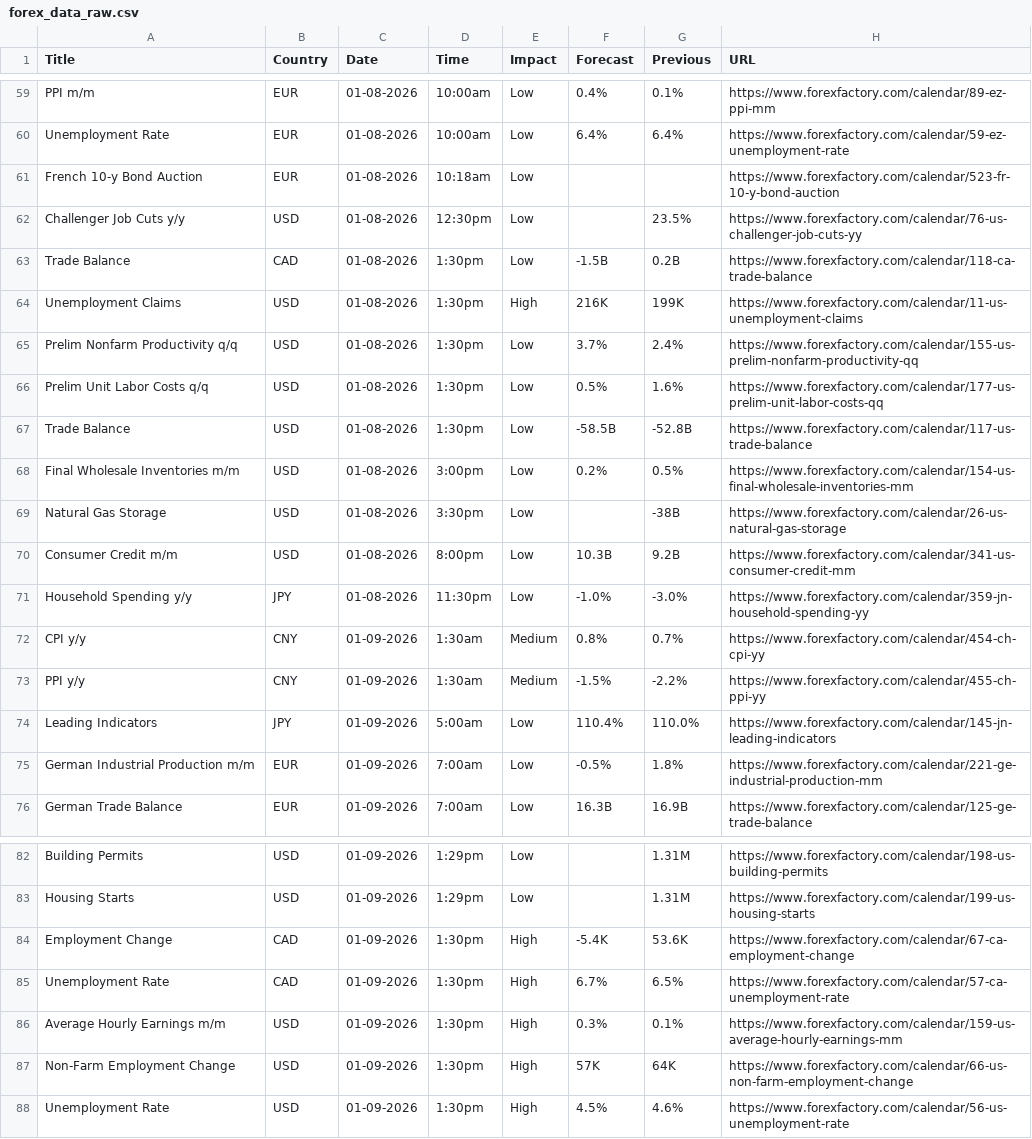
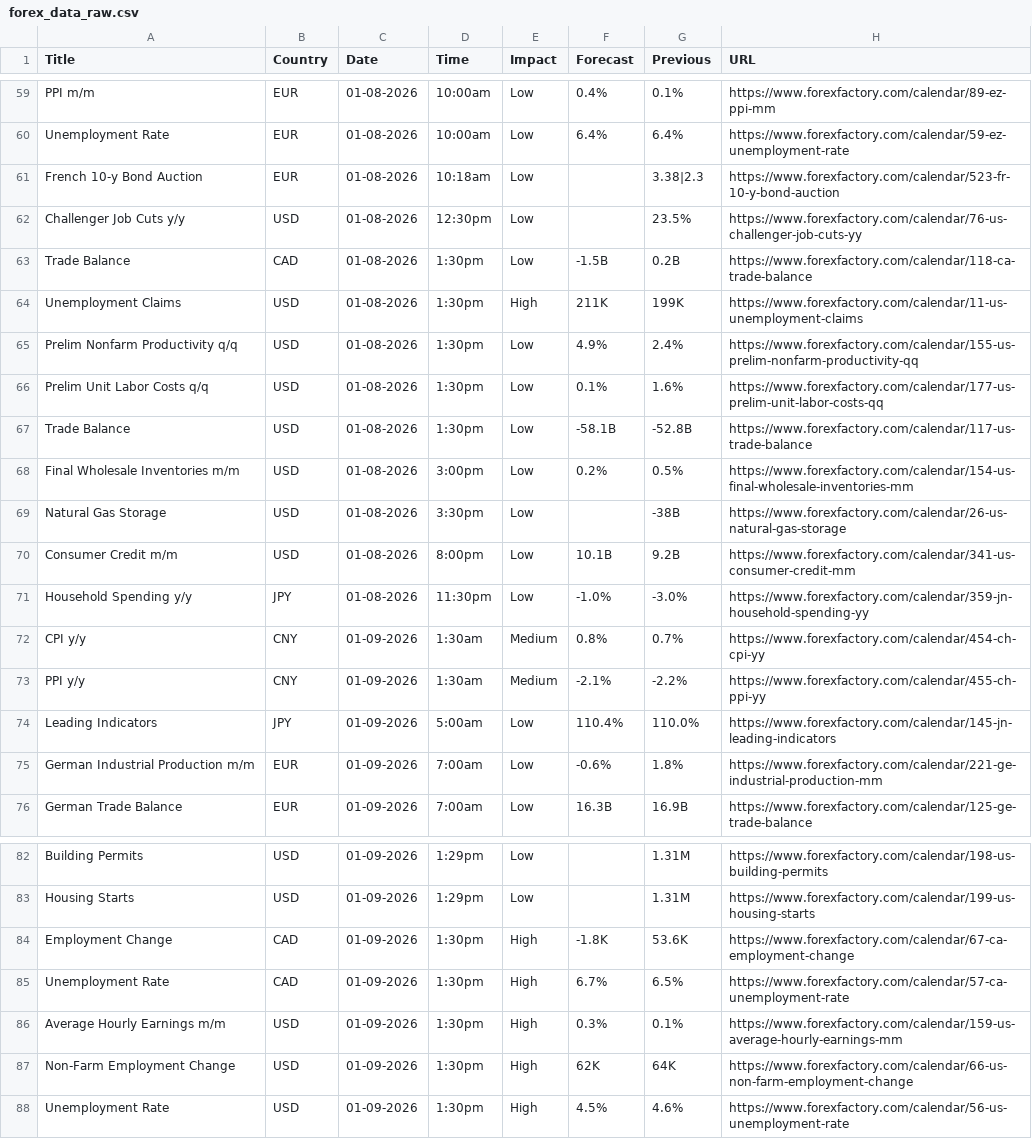
Before and after one commit to CryptoGamerDev/forex-calendar-data, a CSV file: forex_data_raw.csv, drawn as a sheet; only a part is shown, gaps mark what is left out; the diff covers the shown part only.

```diff
--- a/forex_data_raw.csv
+++ b/forex_data_raw.csv
@@ -60,17 +60,17 @@ PPI m/m,EUR,01-08-2026,10:00am,Low,0.4%,0.1%,https://www.forexfactory.com/calend
 Unemployment Rate,EUR,01-08-2026,10:00am,Low,6.4%,6.4%,https://www.forexfactory.com/calendar/59-ez-unemployment-rate
-French 10-y Bond Auction,EUR,01-08-2026,10:18am,Low,,,https://www.forexfactory.com/calendar/523-fr-10-y-bond-auction
+French 10-y Bond Auction,EUR,01-08-2026,10:18am,Low,,3.38|2.3,https://www.forexfactory.com/calendar/523-fr-10-y-bond-auction
 Challenger Job Cuts y/y,USD,01-08-2026,12:30pm,Low,,23.5%,https://www.forexfactory.com/calendar/76-us-challenger-job-cuts-yy
 Trade Balance,CAD,01-08-2026,1:30pm,Low,-1.5B,0.2B,https://www.forexfactory.com/calendar/118-ca-trade-balance
-Unemployment Claims,USD,01-08-2026,1:30pm,High,216K,199K,https://www.forexfactory.com/calendar/11-us-unemployment-claims
-Prelim Nonfarm Productivity q/q,USD,01-08-2026,1:30pm,Low,3.7%,2.4%,https://www.forexfactory.com/calendar/155-us-prelim-nonfarm-productivity-qq
-Prelim Unit Labor Costs q/q,USD,01-08-2026,1:30pm,Low,0.5%,1.6%,https://www.forexfactory.com/calendar/177-us-prelim-unit-labor-costs-qq
-Trade Balance,USD,01-08-2026,1:30pm,Low,-58.5B,-52.8B,https://www.forexfactory.com/calendar/117-us-trade-balance
+Unemployment Claims,USD,01-08-2026,1:30pm,High,211K,199K,https://www.forexfactory.com/calendar/11-us-unemployment-claims
+Prelim Nonfarm Productivity q/q,USD,01-08-2026,1:30pm,Low,4.9%,2.4%,https://www.forexfactory.com/calendar/155-us-prelim-nonfarm-productivity-qq
+Prelim Unit Labor Costs q/q,USD,01-08-2026,1:30pm,Low,0.1%,1.6%,https://www.forexfactory.com/calendar/177-us-prelim-unit-labor-costs-qq
+Trade Balance,USD,01-08-2026,1:30pm,Low,-58.1B,-52.8B,https://www.forexfactory.com/calendar/117-us-trade-balance
 Final Wholesale Inventories m/m,USD,01-08-2026,3:00pm,Low,0.2%,0.5%,https://www.forexfactory.com/calendar/154-us-final-wholesale-inventories-mm
 Natural Gas Storage,USD,01-08-2026,3:30pm,Low,,-38B,https://www.forexfactory.com/calendar/26-us-natural-gas-storage
-Consumer Credit m/m,USD,01-08-2026,8:00pm,Low,10.3B,9.2B,https://www.forexfactory.com/calendar/341-us-consumer-credit-mm
+Consumer Credit m/m,USD,01-08-2026,8:00pm,Low,10.1B,9.2B,https://www.forexfactory.com/calendar/341-us-consumer-credit-mm
 Household Spending y/y,JPY,01-08-2026,11:30pm,Low,-1.0%,-3.0%,https://www.forexfactory.com/calendar/359-jn-household-spending-yy
 CPI y/y,CNY,01-09-2026,1:30am,Medium,0.8%,0.7%,https://www.forexfactory.com/calendar/454-ch-cpi-yy
-PPI y/y,CNY,01-09-2026,1:30am,Medium,-1.5%,-2.2%,https://www.forexfactory.com/calendar/455-ch-ppi-yy
+PPI y/y,CNY,01-09-2026,1:30am,Medium,-2.1%,-2.2%,https://www.forexfactory.com/calendar/455-ch-ppi-yy
 Leading Indicators,JPY,01-09-2026,5:00am,Low,110.4%,110.0%,https://www.forexfactory.com/calendar/145-jn-leading-indicators
-German Industrial Production m/m,EUR,01-09-2026,7:00am,Low,-0.5%,1.8%,https://www.forexfactory.com/calendar/221-ge-industrial-production-mm
+German Industrial Production m/m,EUR,01-09-2026,7:00am,Low,-0.6%,1.8%,https://www.forexfactory.com/calendar/221-ge-industrial-production-mm
 German Trade Balance,EUR,01-09-2026,7:00am,Low,16.3B,16.9B,https://www.forexfactory.com/calendar/125-ge-trade-balance
@@ -83,6 +83,6 @@ Building Permits,USD,01-09-2026,1:29pm,Low,,1.31M,https://www.forexfactory.com/c
 Housing Starts,USD,01-09-2026,1:29pm,Low,,1.31M,https://www.forexfactory.com/calendar/199-us-housing-starts
-Employment Change,CAD,01-09-2026,1:30pm,High,-5.4K,53.6K,https://www.forexfactory.com/calendar/67-ca-employment-change
+Employment Change,CAD,01-09-2026,1:30pm,High,-1.8K,53.6K,https://www.forexfactory.com/calendar/67-ca-employment-change
 Unemployment Rate,CAD,01-09-2026,1:30pm,High,6.7%,6.5%,https://www.forexfactory.com/calendar/57-ca-unemployment-rate
 Average Hourly Earnings m/m,USD,01-09-2026,1:30pm,High,0.3%,0.1%,https://www.forexfactory.com/calendar/159-us-average-hourly-earnings-mm
-Non-Farm Employment Change,USD,01-09-2026,1:30pm,High,57K,64K,https://www.forexfactory.com/calendar/66-us-non-farm-employment-change
+Non-Farm Employment Change,USD,01-09-2026,1:30pm,High,62K,64K,https://www.forexfactory.com/calendar/66-us-non-farm-employment-change
 Unemployment Rate,USD,01-09-2026,1:30pm,High,4.5%,4.6%,https://www.forexfactory.com/calendar/56-us-unemployment-rate
```
Also changed, not shown: 12 edited cells elsewhere in this file, forex_data_simple.csv.
